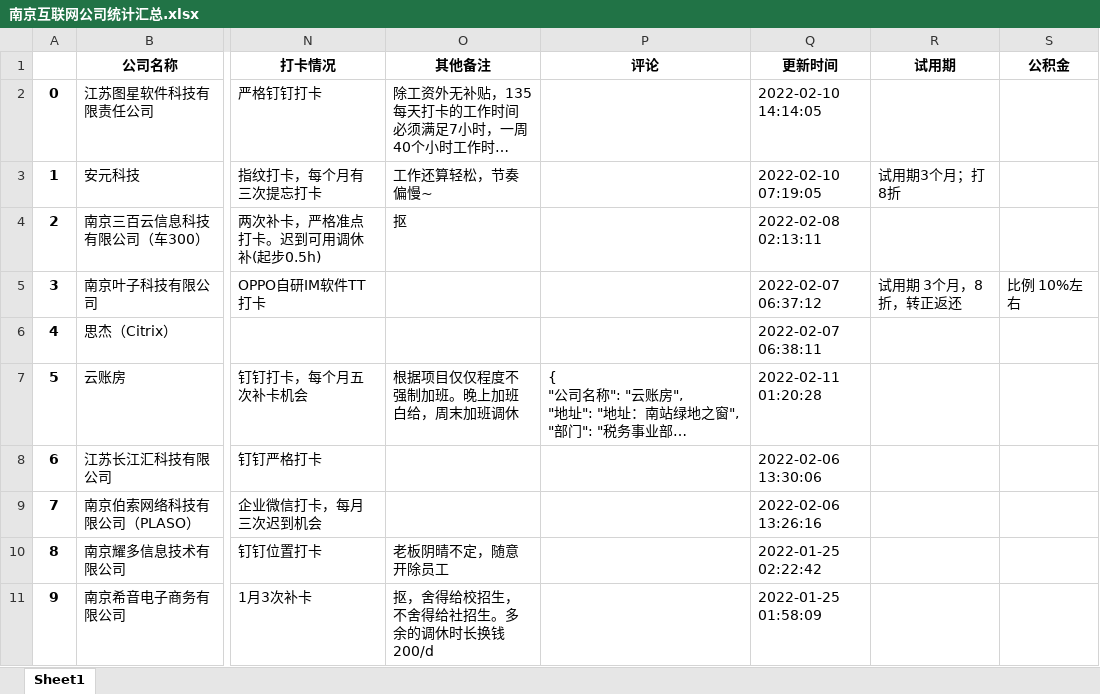
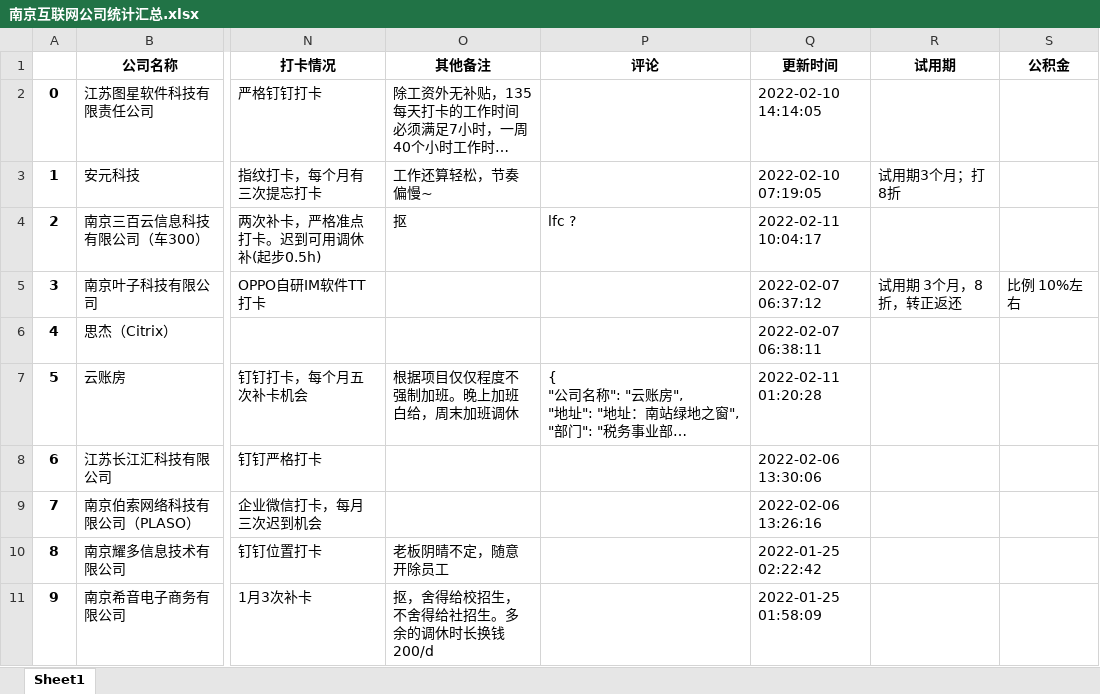
Before and after one commit to ztex/NJ_Net_Company, an Excel workbook: 南京互联网公司统计汇总.xlsx, sheet Sheet1, drawn as a sheet; only a part is shown, gaps mark what is left out; long unchanged cells end in …; values as stored, in another font and other column widths than the file's, no borders; the diff names each change by its address in the sheet, - before the commit and + after, or states it on an @@ line.

```diff
--- a/南京互联网公司统计汇总.xlsx (sheet Sheet1)
+++ b/南京互联网公司统计汇总.xlsx (sheet Sheet1)
-P4 (评论): (empty)
+P4 (评论): lfc ?
-Q4 (更新时间): 2022-02-08 02:13:11
+Q4 (更新时间): 2022-02-11 10:04:17
```
Also changed, not shown: 1 other file.
